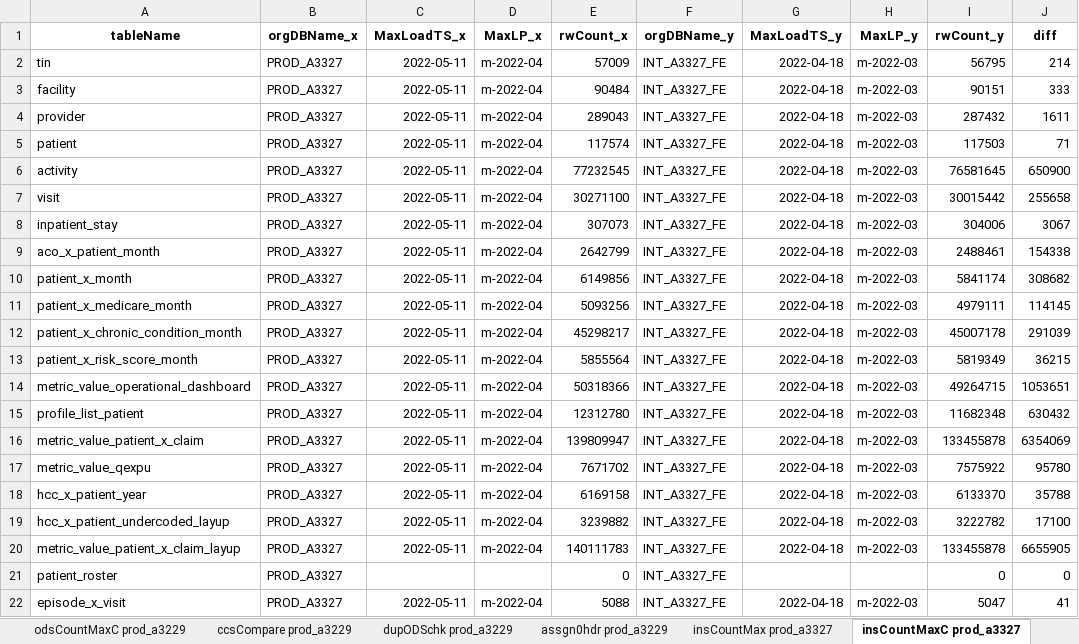
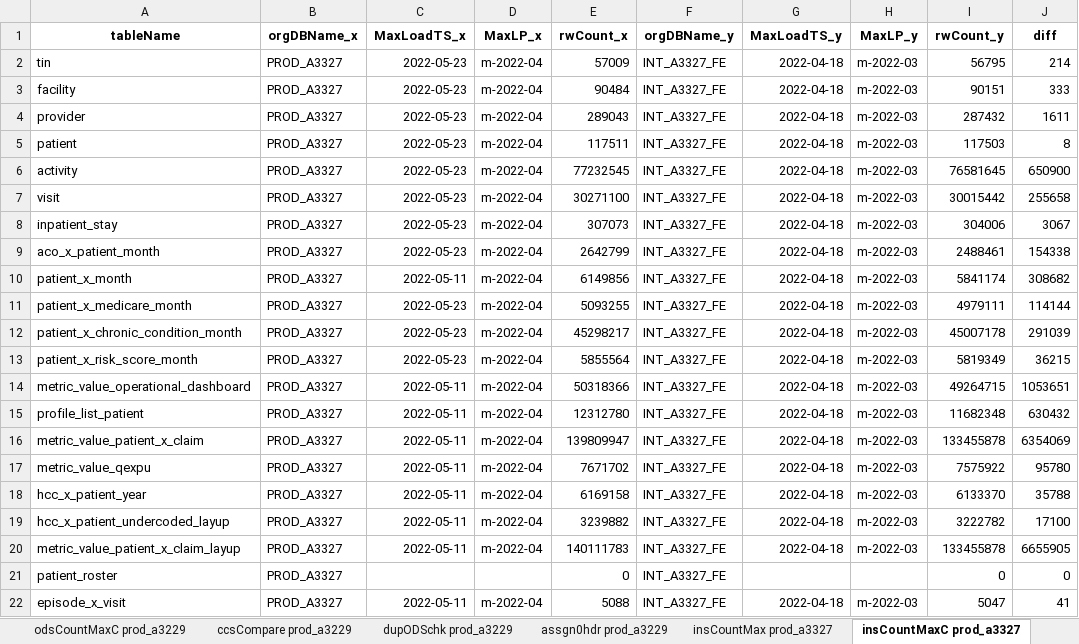
Before and after one commit to mikeoconnor-cj/pythonWrk, an Excel workbook: allTest_MSSPorgApril.xlsx, sheet insCountMaxC prod_a3327, drawn as a sheet; values as stored, in another font and other column widths than the file's, no borders; the diff names each change by its address in the sheet, - before the commit and + after, or states it on an @@ line.

```diff
--- a/allTest_MSSPorgApril.xlsx (sheet insCountMaxC prod_a3327)
+++ b/allTest_MSSPorgApril.xlsx (sheet insCountMaxC prod_a3327)
-C2:C9 (MaxLoadTS_x): 2022-05-11
+C2:C9 (MaxLoadTS_x): 2022-05-23
-E5 (rwCount_x): 117574
+E5 (rwCount_x): 117511
-J5 (diff): 71
+J5 (diff): 8
-C11:C13 (MaxLoadTS_x): 2022-05-11
+C11:C13 (MaxLoadTS_x): 2022-05-23
-E11 (rwCount_x): 5093256
+E11 (rwCount_x): 5093255
-J11 (diff): 114145
+J11 (diff): 114144
```
Also changed, not shown: sheet insCountMaxC prod_a3632, sheet insCountMax prod_a3632, sheet insCountMax prod_a3327, sheet dupInsCheck prod_a3632, sheet dupInsCheck prod_a3327, sheet insCountMax prod_a3229, 1 more sheet.
